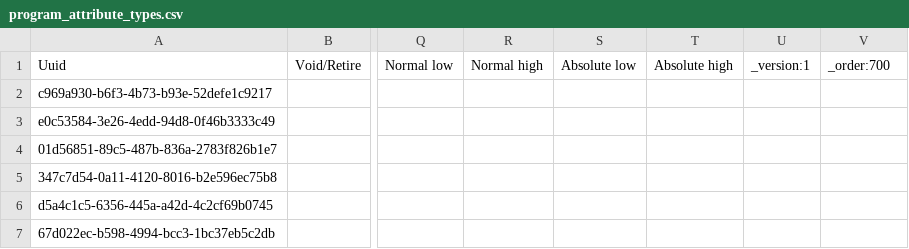
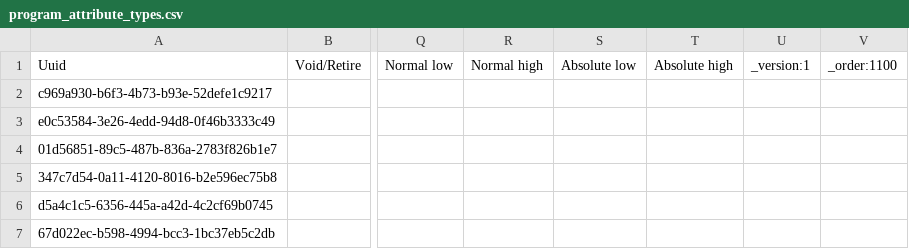
Before and after one commit to globalhealthcoalition/openmrs-config-ghc, a CSV file: configuration/concepts/program_attribute_types.csv, drawn as a sheet; only a part is shown, gaps mark what is left out; the diff names each change by its address in the sheet, - before the commit and + after, or states it on an @@ line.

Commit message:
Change order number to 1100

```diff
--- a/configuration/concepts/program_attribute_types.csv
+++ b/configuration/concepts/program_attribute_types.csv
-V1: _order:700
+V1: _order:1100
```
